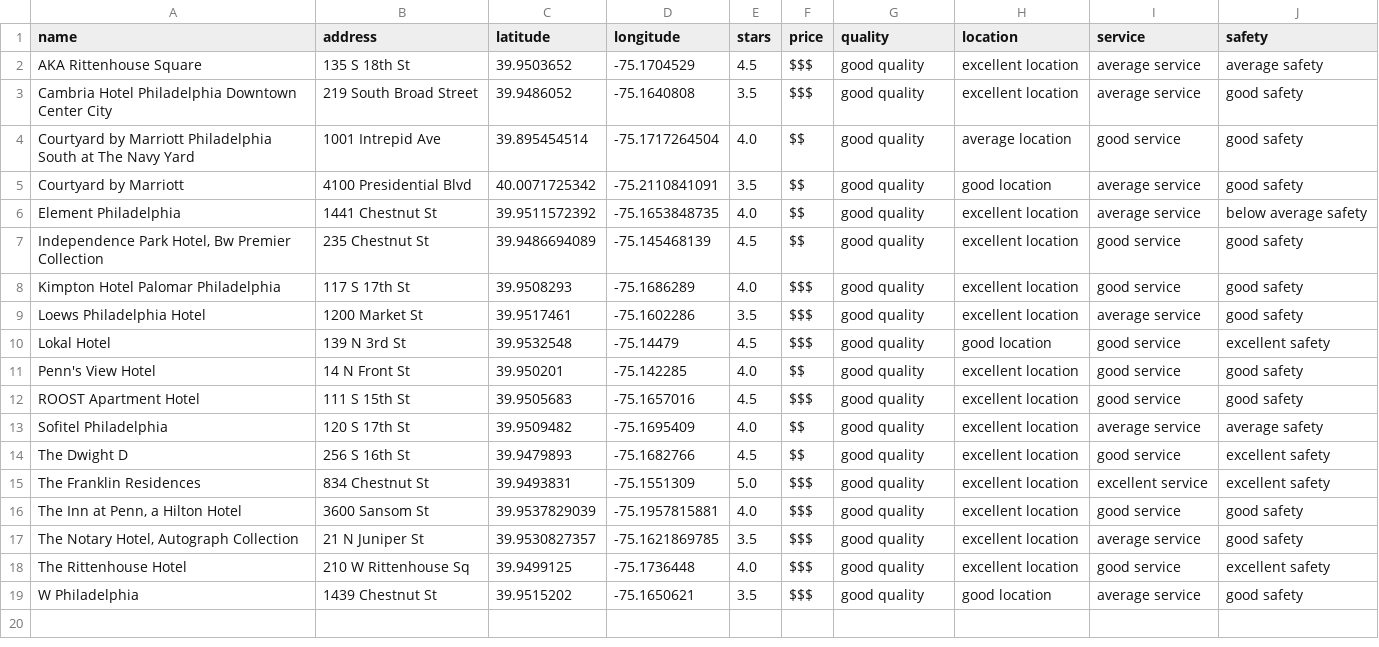
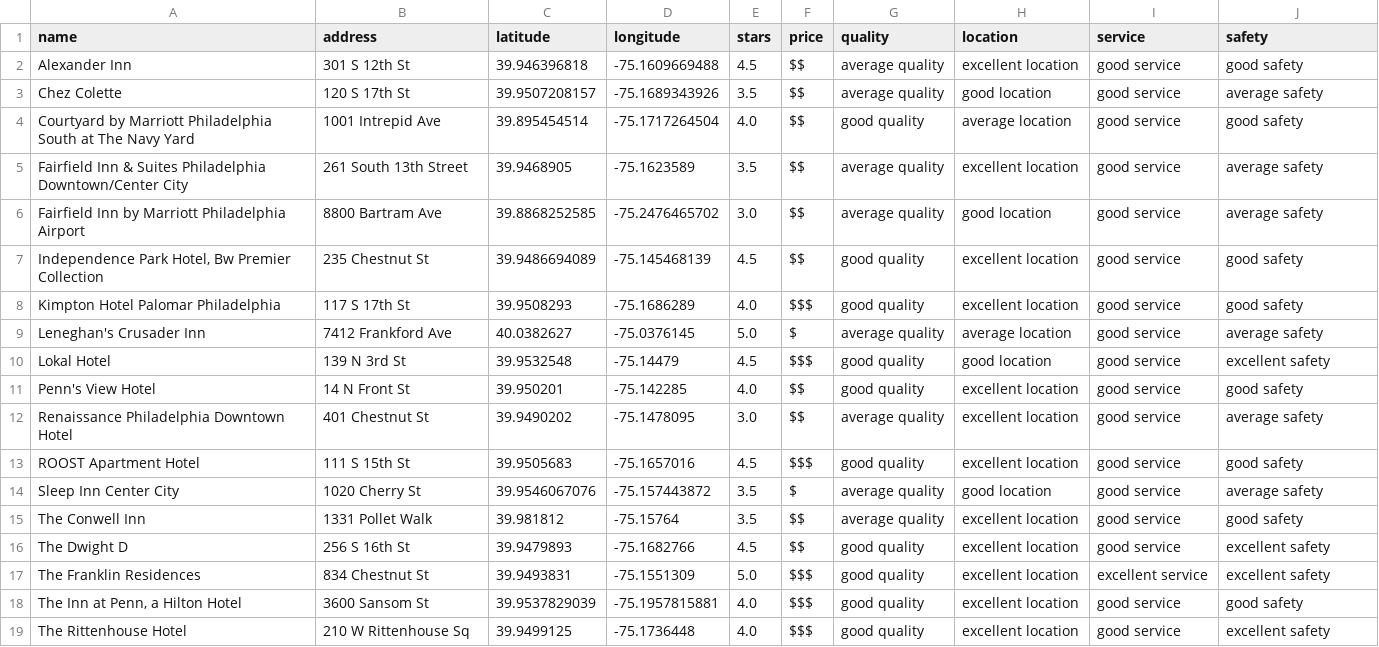
Before and after one commit to EthanWTL/Travel-Planning-AI, a CSV file: Rewrites/preprocess/gpt4o/filteredHotels.csv, drawn as a sheet; removed rows and columns are numbered as before the commit, all else as after; the diff names each change by its address in the sheet, - before the commit and + after, or states it on an @@ line.

```diff
--- a/Rewrites/preprocess/gpt4o/filteredHotels.csv
+++ b/Rewrites/preprocess/gpt4o/filteredHotels.csv
-row 2: AKA Rittenhouse Square | 135 S 18th St | 39.9503652 | -75.1704529 | 4.5 | $$$ | good quality | excellent location | average service | average safety
-row 3: Cambria Hotel Philadelphia Downtown Center City | 219 South Broad Street | 39.9486052 | -75.1640808 | 3.5 | $$$ | good quality | excellent location | average service | good safety
+row 2: Alexander Inn | 301 S 12th St | 39.946396818 | -75.1609669488 | 4.5 | $$ | average quality | excellent location | good service | good safety
+row 3: Chez Colette | 120 S 17th St | 39.9507208157 | -75.1689343926 | 3.5 | $$ | average quality | good location | good service | average safety
-row 5: Courtyard by Marriott | 4100 Presidential Blvd | 40.0071725342 | -75.2110841091 | 3.5 | $$ | good quality | good location | average service | good safety
-row 6: Element Philadelphia | 1441 Chestnut St | 39.9511572392 | -75.1653848735 | 4.0 | $$ | good quality | excellent location | average service | below average safety
+row 5: Fairfield Inn & Suites Philadelphia Downtown/Center City | 261 South 13th Street | 39.9468905 | -75.1623589 | 3.5 | $$ | average quality | excellent location | good service | average safety
+row 6: Fairfield Inn by Marriott Philadelphia Airport | 8800 Bartram Ave | 39.8868252585 | -75.2476465702 | 3.0 | $$ | average quality | good location | good service | average safety
-row 9: Loews Philadelphia Hotel | 1200 Market St | 39.9517461 | -75.1602286 | 3.5 | $$$ | good quality | excellent location | average service | good safety
+row 9: Leneghan's Crusader Inn | 7412 Frankford Ave | 40.0382627 | -75.0376145 | 5.0 | $ | average quality | average location | good service | average safety
+row 12: Renaissance Philadelphia Downtown Hotel | 401 Chestnut St | 39.9490202 | -75.1478095 | 3.0 | $$ | average quality | excellent location | good service | average safety
-row 13: Sofitel Philadelphia | 120 S 17th St | 39.9509482 | -75.1695409 | 4.0 | $$ | good quality | excellent location | average service | average safety
+row 14: Sleep Inn Center City | 1020 Cherry St | 39.9546067076 | -75.157443872 | 3.5 | $ | average quality | good location | good service | average safety
+row 15: The Conwell Inn | 1331 Pollet Walk | 39.981812 | -75.15764 | 3.5 | $$ | average quality | excellent location | good service | good safety
-row 17: The Notary Hotel, Autograph Collection | 21 N Juniper St | 39.9530827357 | -75.1621869785 | 3.5 | $$$ | good quality | excellent location | average service | good safety
-row 19: W Philadelphia | 1439 Chestnut St | 39.9515202 | -75.1650621 | 3.5 | $$$ | good quality | good location | average service | good safety
```
Also changed, not shown: Rewrites/preprocess/gpt4o/filteredRestaurants.csv, 11 other files.
